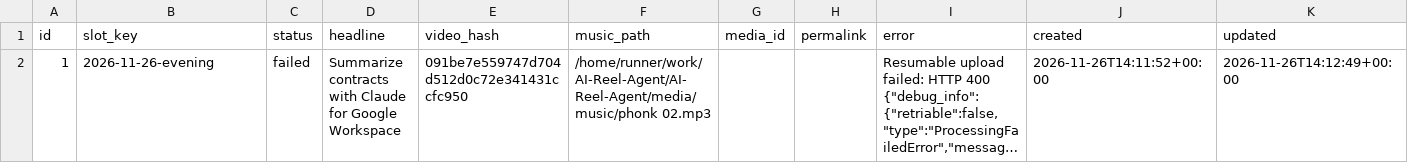
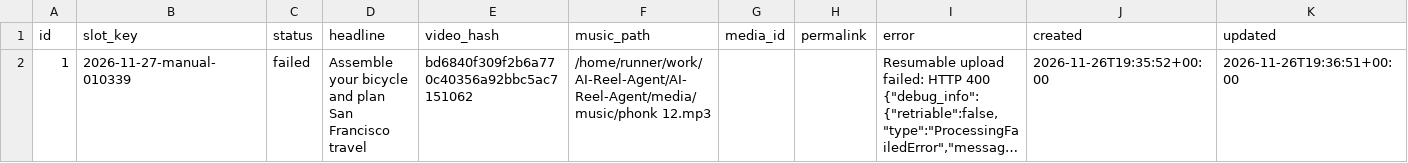
Before and after one commit to harshwardhansharma7005-crypto/AI-Reel-Agent, a CSV file: history/publication_history.csv, drawn as a sheet; long unchanged cells end in …; the diff names each change by its address in the sheet, - before the commit and + after, or states it on an @@ line.

Commit message:
Update publication history [skip ci]

```diff
--- a/history/publication_history.csv
+++ b/history/publication_history.csv
-B2 (slot_key): 2026-11-26-evening
+B2 (slot_key): 2026-11-27-manual-010339
-D2 (headline): Summarize contracts with Claude for Google Workspace
+D2 (headline): Assemble your bicycle and plan San Francisco travel
-E2 (video_hash): 091be7e559747d704d512d0c72e341431ccfc950
+E2 (video_hash): bd6840f309f2b6a770c40356a92bbc5ac7151062
-F2 (music_path): /home/runner/work/AI-Reel-Agent/AI-Reel-Agent/media/music/phonk 02.mp3
+F2 (music_path): /home/runner/work/AI-Reel-Agent/AI-Reel-Agent/media/music/phonk 12.mp3
-J2 (created): 2026-11-26T14:11:52+00:00
+J2 (created): 2026-11-26T19:35:52+00:00
-K2 (updated): 2026-11-26T14:12:49+00:00
+K2 (updated): 2026-11-26T19:36:51+00:00
```
